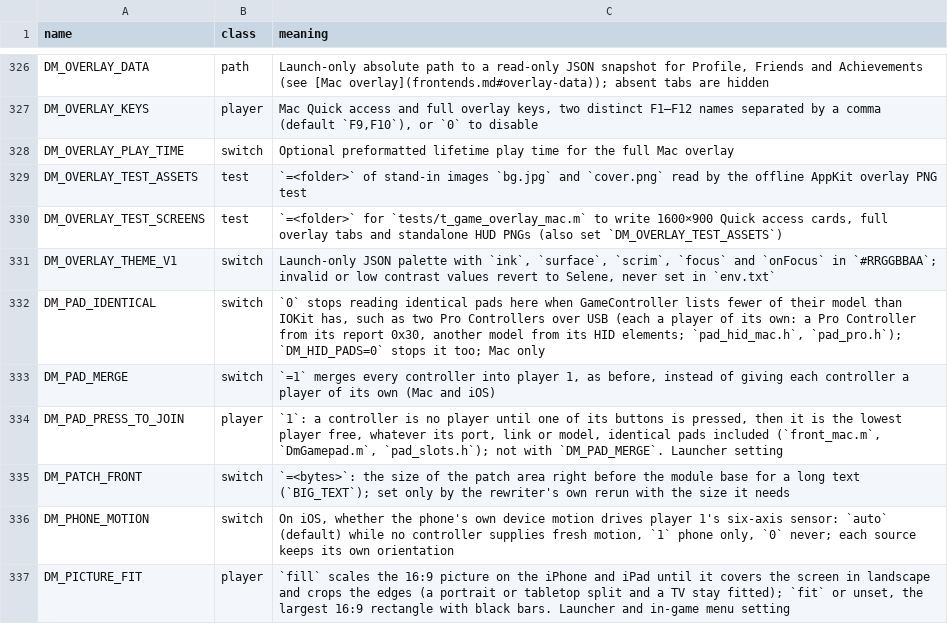
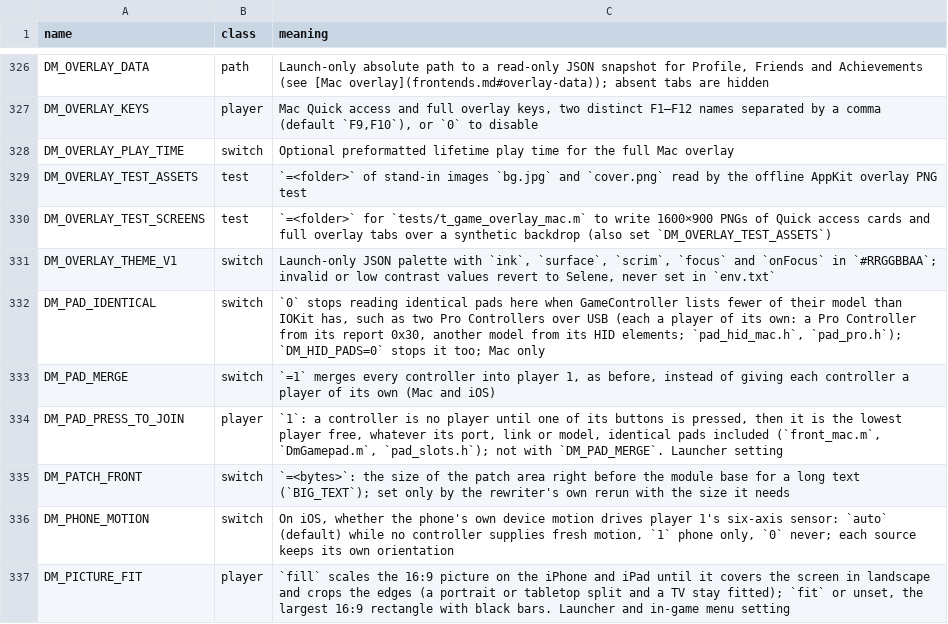
Before and after one commit to sofianbll/nxnative, a TSV file: docs/env_switches.tsv, drawn as a sheet; only a part is shown, gaps mark what is left out.

```diff
--- a/docs/env_switches.tsv
+++ b/docs/env_switches.tsv
@@ -329,3 +329,3 @@ DM_OVERLAY_PLAY_TIME	switch	Optional preformatted lifetime play time for the ful
 DM_OVERLAY_TEST_ASSETS	test	`=<folder>` of stand-in images `bg.jpg` and `cover.png` read by the offline AppKit overlay PNG test
-DM_OVERLAY_TEST_SCREENS	test	`=<folder>` for `tests/t_game_overlay_mac.m` to write 1600×900 Quick access cards, full overlay tabs and standalone HUD PNGs (also set `DM_OVERLAY_TEST_ASSETS`)
+DM_OVERLAY_TEST_SCREENS	test	`=<folder>` for `tests/t_game_overlay_mac.m` to write 1600×900 PNGs of Quick access cards and full overlay tabs over a synthetic backdrop (also set `DM_OVERLAY_TEST_ASSETS`)
 DM_OVERLAY_THEME_V1	switch	Launch-only JSON palette with `ink`, `surface`, `scrim`, `focus` and `onFocus` in `#RRGGBBAA`; invalid or low contrast values revert to Selene, never set in `env.txt`
```
Also changed, not shown: 7 other files.
